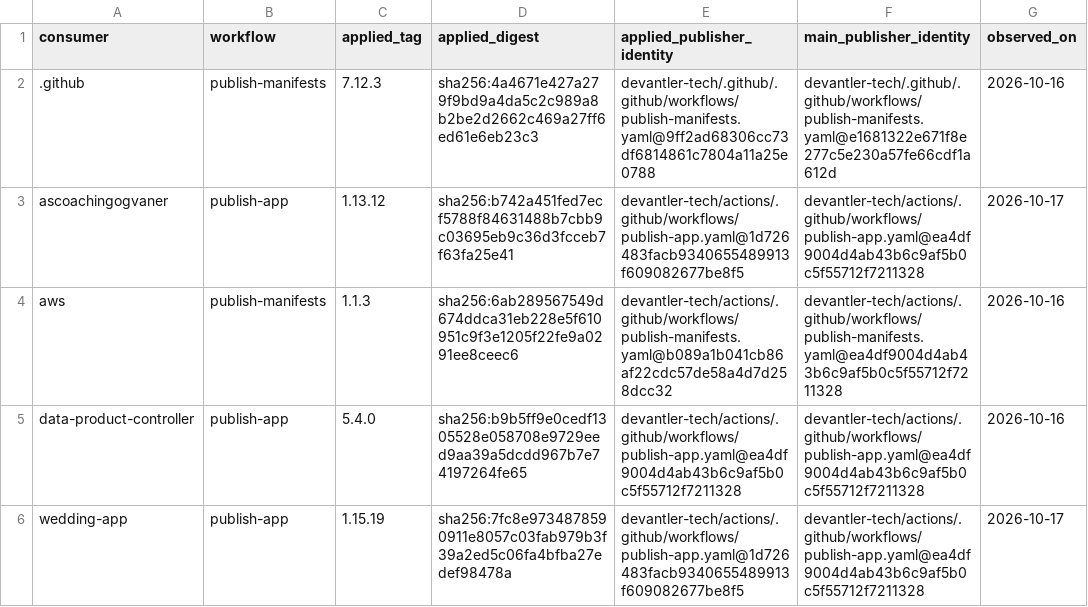
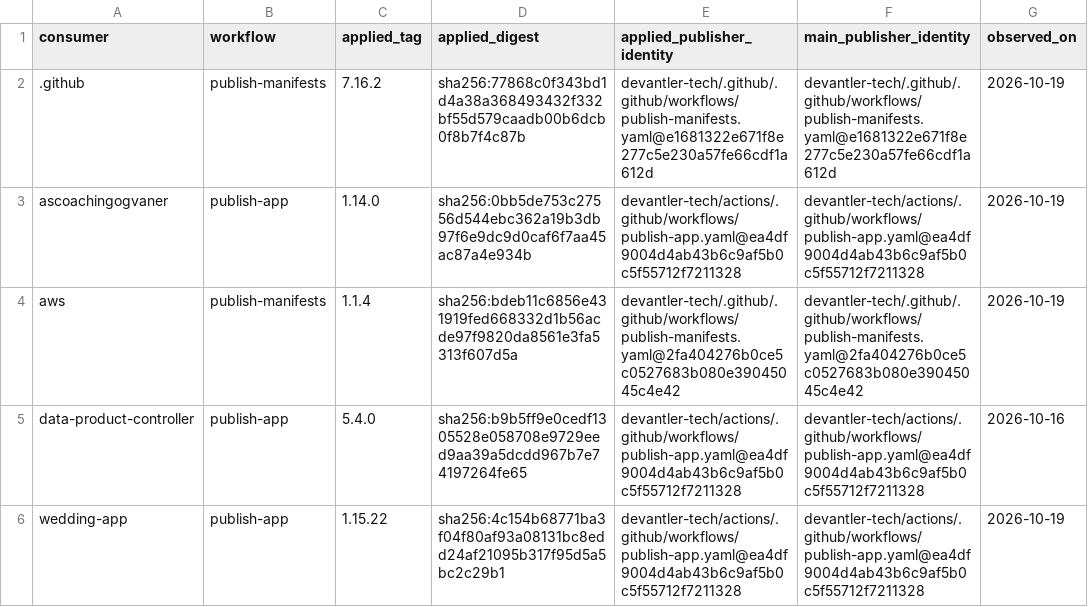
Before and after one commit to devantler-tech/platform, a TSV file: scripts/publish-workflow-approved-revisions.identities.tsv, drawn as a sheet.

```diff
--- a/scripts/publish-workflow-approved-revisions.identities.tsv
+++ b/scripts/publish-workflow-approved-revisions.identities.tsv
@@ -1,6 +1,6 @@
 consumer	workflow	applied_tag	applied_digest	applied_publisher_identity	main_publisher_identity	observed_on
-.github	publish-manifests	7.12.3	sha256:4a4671e427a279f9bd9a4da5c2c989a8b2be2d2662c469a27ff6ed61e6eb23c3	devantler-tech/.github/.github/workflows/publish-manifests.yaml@9ff2ad68306cc73df6814861c7804a11a25e0788	devantler-tech/.github/.github/workflows/publish-manifests.yaml@e1681322e671f8e277c5e230a57fe66cdf1a612d	2026-10-16
-ascoachingogvaner	publish-app	1.13.12	sha256:b742a451fed7ecf5788f84631488b7cbb9c03695eb9c36d3fcceb7f63fa25e41	devantler-tech/actions/.github/workflows/publish-app.yaml@1d726483facb9340655489913f609082677be8f5	devantler-tech/actions/.github/workflows/publish-app.yaml@ea4df9004d4ab43b6c9af5b0c5f55712f7211328	2026-10-17
-aws	publish-manifests	1.1.3	sha256:6ab289567549d674ddca31eb228e5f610951c9f3e1205f22fe9a0291ee8ceec6	devantler-tech/actions/.github/workflows/publish-manifests.yaml@b089a1b041cb86af22cdc57de58a4d7d258dcc32	devantler-tech/actions/.github/workflows/publish-manifests.yaml@ea4df9004d4ab43b6c9af5b0c5f55712f7211328	2026-10-16
+.github	publish-manifests	7.16.2	sha256:77868c0f343bd1d4a38a368493432f332bf55d579caadb00b6dcb0f8b7f4c87b	devantler-tech/.github/.github/workflows/publish-manifests.yaml@e1681322e671f8e277c5e230a57fe66cdf1a612d	devantler-tech/.github/.github/workflows/publish-manifests.yaml@e1681322e671f8e277c5e230a57fe66cdf1a612d	2026-10-19
+ascoachingogvaner	publish-app	1.14.0	sha256:0bb5de753c27556d544ebc362a19b3db97f6e9dc9d0caf6f7aa45ac87a4e934b	devantler-tech/actions/.github/workflows/publish-app.yaml@ea4df9004d4ab43b6c9af5b0c5f55712f7211328	devantler-tech/actions/.github/workflows/publish-app.yaml@ea4df9004d4ab43b6c9af5b0c5f55712f7211328	2026-10-19
+aws	publish-manifests	1.1.4	sha256:bdeb11c6856e431919fed668332d1b56acde97f9820da8561e3fa5313f607d5a	devantler-tech/.github/.github/workflows/publish-manifests.yaml@2fa404276b0ce5c0527683b080e39045045c4e42	devantler-tech/.github/.github/workflows/publish-manifests.yaml@2fa404276b0ce5c0527683b080e39045045c4e42	2026-10-19
 data-product-controller	publish-app	5.4.0	sha256:b9b5ff9e0cedf1305528e058708e9729eed9aa39a5dcdd967b7e74197264fe65	devantler-tech/actions/.github/workflows/publish-app.yaml@ea4df9004d4ab43b6c9af5b0c5f55712f7211328	devantler-tech/actions/.github/workflows/publish-app.yaml@ea4df9004d4ab43b6c9af5b0c5f55712f7211328	2026-10-16
-wedding-app	publish-app	1.15.19	sha256:7fc8e9734878590911e8057c03fab979b3f39a2ed5c06fa4bfba27edef98478a	devantler-tech/actions/.github/workflows/publish-app.yaml@1d726483facb9340655489913f609082677be8f5	devantler-tech/actions/.github/workflows/publish-app.yaml@ea4df9004d4ab43b6c9af5b0c5f55712f7211328	2026-10-17
+wedding-app	publish-app	1.15.22	sha256:4c154b68771ba3f04f80af93a08131bc8edd24af21095b317f95d5a5bc2c29b1	devantler-tech/actions/.github/workflows/publish-app.yaml@ea4df9004d4ab43b6c9af5b0c5f55712f7211328	devantler-tech/actions/.github/workflows/publish-app.yaml@ea4df9004d4ab43b6c9af5b0c5f55712f7211328	2026-10-19
```
Also changed, not shown: scripts/publish-workflow-approved-revisions.tsv, 2 other files.
